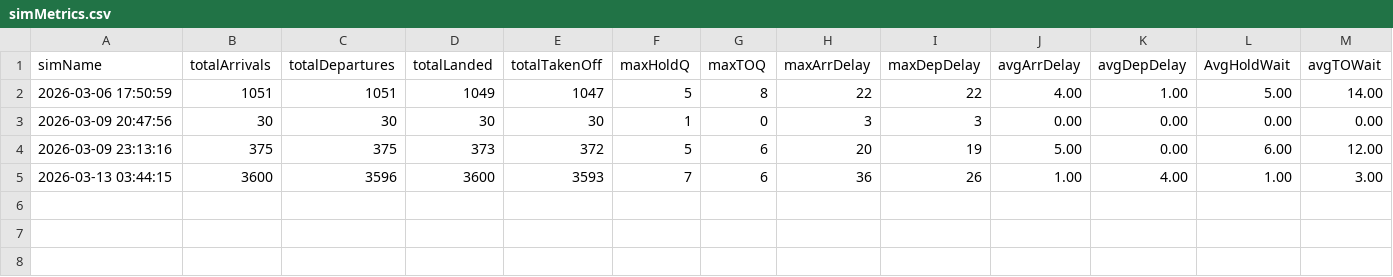
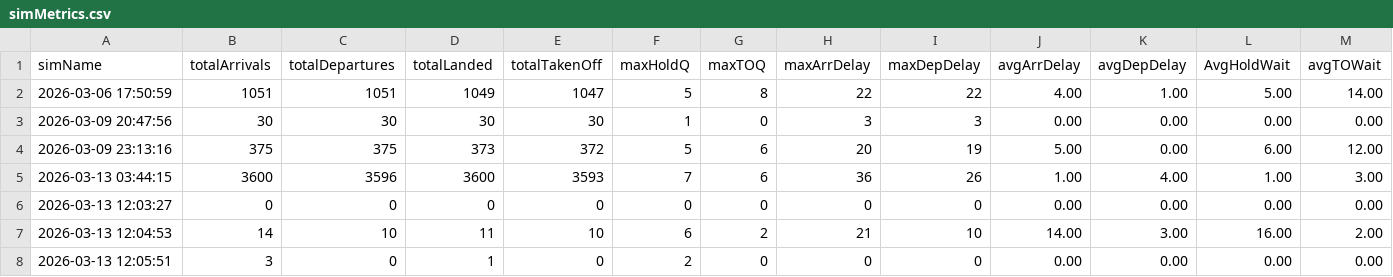
Before and after one commit to tgh9000/Airport-modelling-Project-, a CSV file: airport-app/simMetrics.csv, drawn as a sheet.

Commit message:
Update simMetrics.csv

```diff
--- a/airport-app/simMetrics.csv
+++ b/airport-app/simMetrics.csv
@@ -5 +5,4 @@ simName,totalArrivals,totalDepartures,totalLanded,totalTakenOff,maxHoldQ,maxTOQ,
 2026-03-13 03:44:15,3600,3596,3600,3593,7,6,36,26,1.00,4.00,1.00,3.00
+2026-03-13 12:03:27,0,0,0,0,0,0,0,0,0.00,0.00,0.00,0.00
+2026-03-13 12:04:53,14,10,11,10,6,2,21,10,14.00,3.00,16.00,2.00
+2026-03-13 12:05:51,3,0,1,0,2,0,0,0,0.00,0.00,0.00,0.00
```
